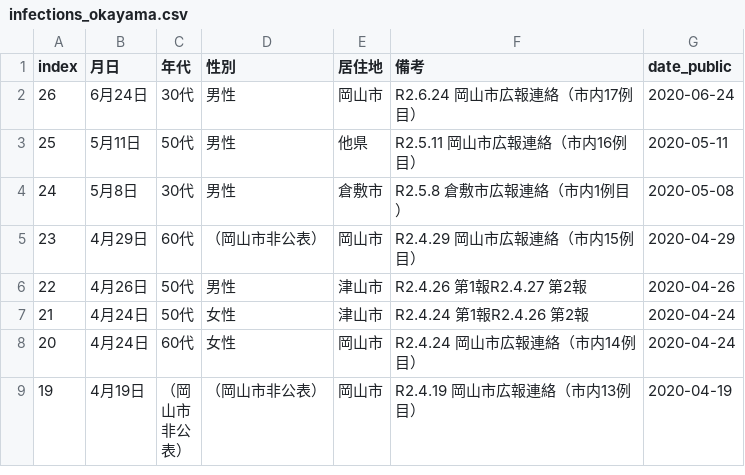
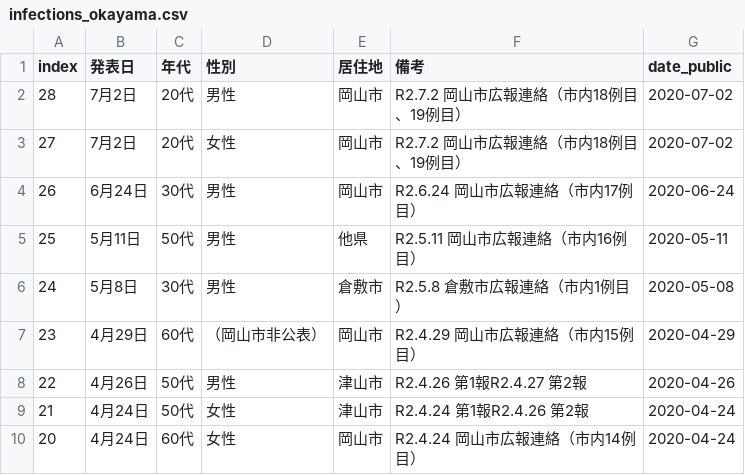
Before and after one commit to tomfook/covid-notifier, a CSV file: data/infections_okayama.csv, drawn as a sheet; only a part is shown; the shorter side is filled out with more unchanged rows.

```diff
--- a/data/infections_okayama.csv
+++ b/data/infections_okayama.csv
@@ -1,2 +1,4 @@
-index,月日,年代,性別,居住地,備考,date_public
+index,発表日,年代,性別,居住地,備考,date_public
+28,7月2日,20代,男性,岡山市,R2.7.2　岡山市広報連絡（市内18例目、19例目）,2020-07-02
+27,7月2日,20代,女性,岡山市,R2.7.2　岡山市広報連絡（市内18例目、19例目）,2020-07-02
 26,6月24日,30代,男性,岡山市,R2.6.24 岡山市広報連絡（市内17例目）,2020-06-24
```
Also changed, not shown: 5 other files.
